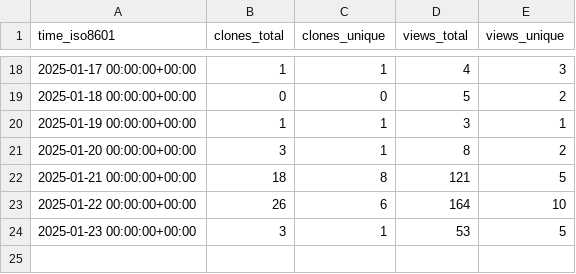
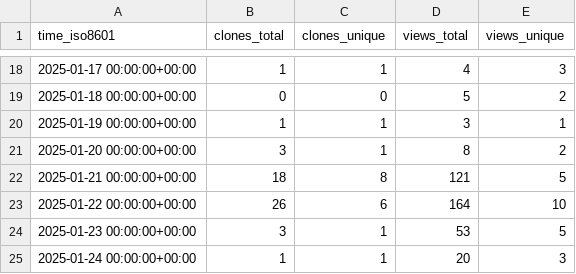
Before and after one commit to MLDataAnalytics/pNet, a CSV file: MLDataAnalytics/pNet/ghrs-data/views_clones_aggregate.csv, drawn as a sheet; only a part is shown, gaps mark what is left out; the diff names each change by its address in the sheet, - before the commit and + after, or states it on an @@ line.

```diff
--- a/MLDataAnalytics/pNet/ghrs-data/views_clones_aggregate.csv
+++ b/MLDataAnalytics/pNet/ghrs-data/views_clones_aggregate.csv
+row 25: 2025-01-24 00:00:00+00:00 | 1 | 1 | 20 | 3
```
Also changed, not shown: 1 other file.
